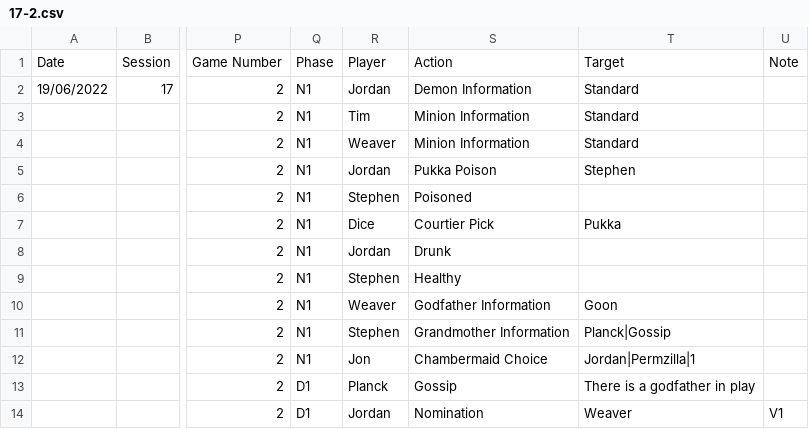
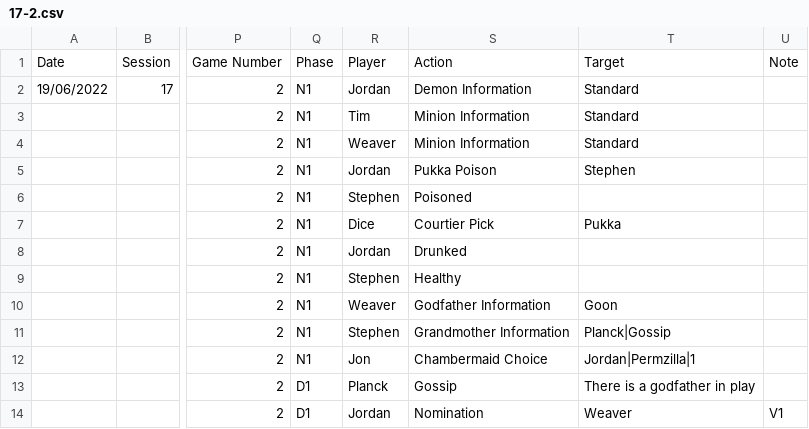
Before and after one commit to SDoehren/AFBOTC, a CSV file: Approved Games/17-2.csv, drawn as a sheet; only a part is shown, gaps mark what is left out; the diff names each change by its address in the sheet, - before the commit and + after, or states it on an @@ line.

```diff
--- a/Approved Games/17-2.csv
+++ b/Approved Games/17-2.csv
-S8: Drunk
+S8: Drunked
```
Also changed, not shown: Approved Games/13-2.csv, Approved Games/16-1.csv, 5 other files.
